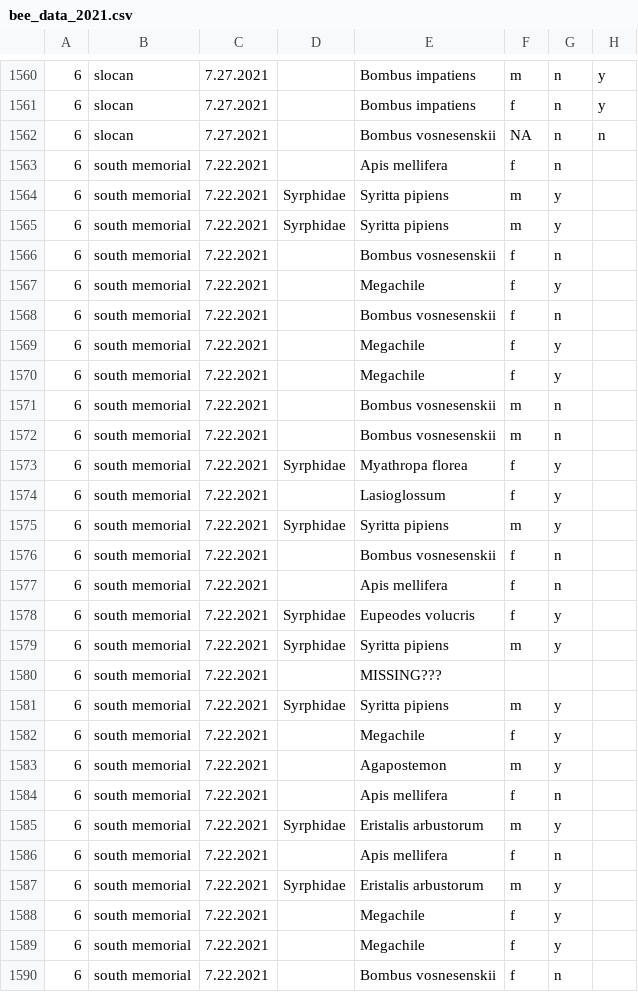
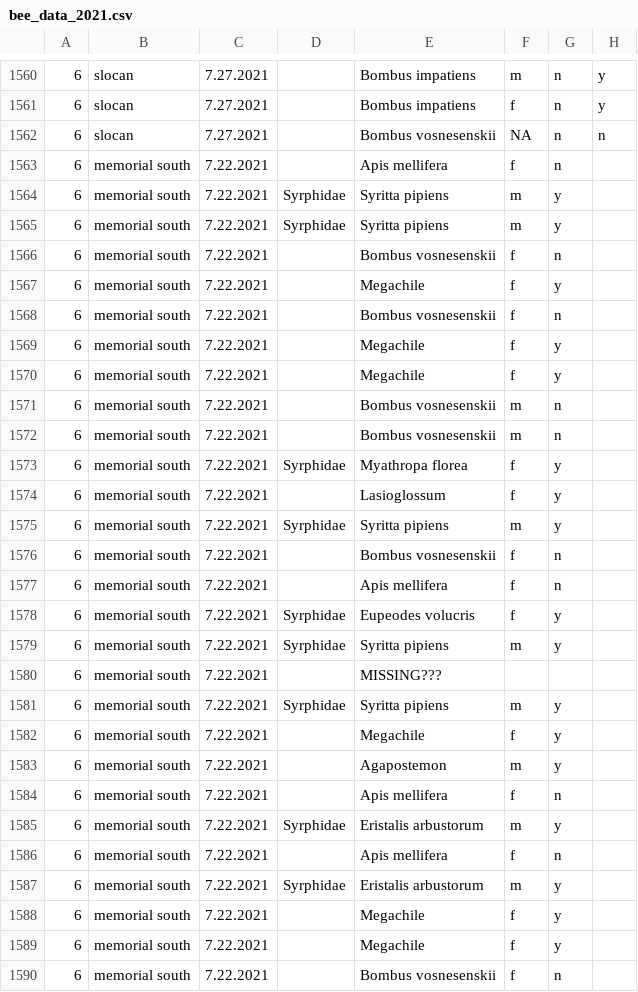
Before and after one commit to jensculrich/urban_pollinator_occupancy_model, a CSV file: analysis/bee_data_2021.csv, drawn as a sheet; only a part is shown, gaps mark what is left out; the diff covers the shown part only; the diff names each change by its address in the sheet, - before the commit and + after, or states it on an @@ line.

```diff
--- a/analysis/bee_data_2021.csv
+++ b/analysis/bee_data_2021.csv
-B1563:B1590: south memorial
+B1563:B1590: memorial south
```
Also changed, not shown: 2 added rows, 1 removed row and 113 edited cells elsewhere in this file, analysis/bee_data_2022.csv, 4 other files.
